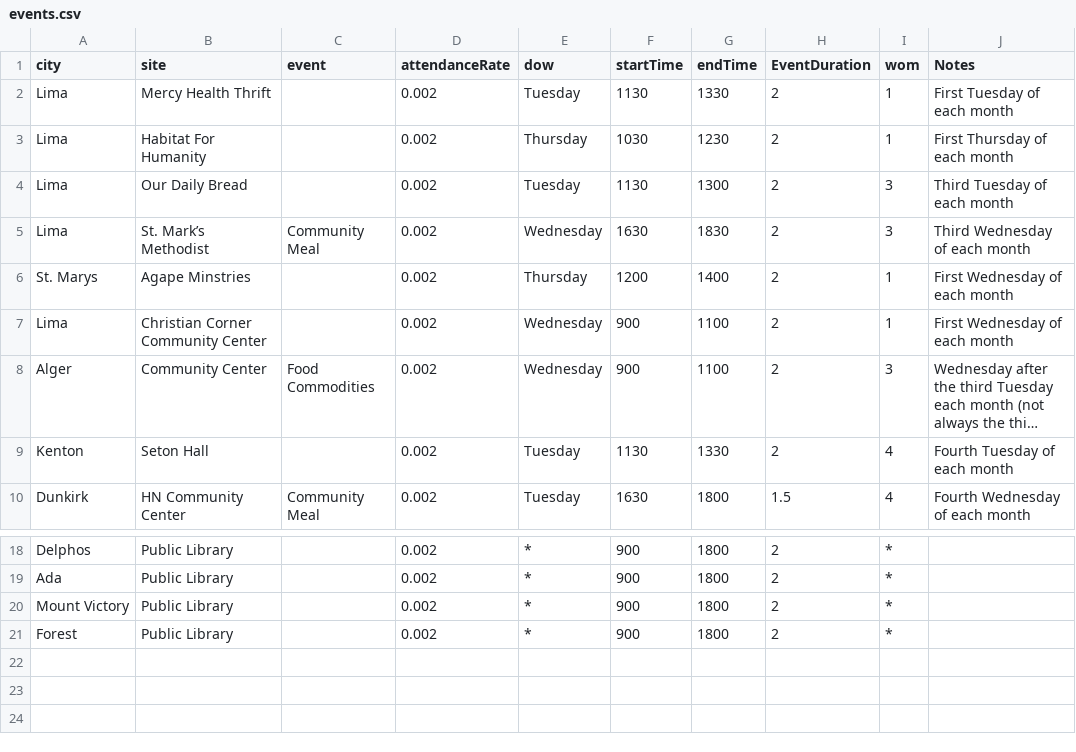
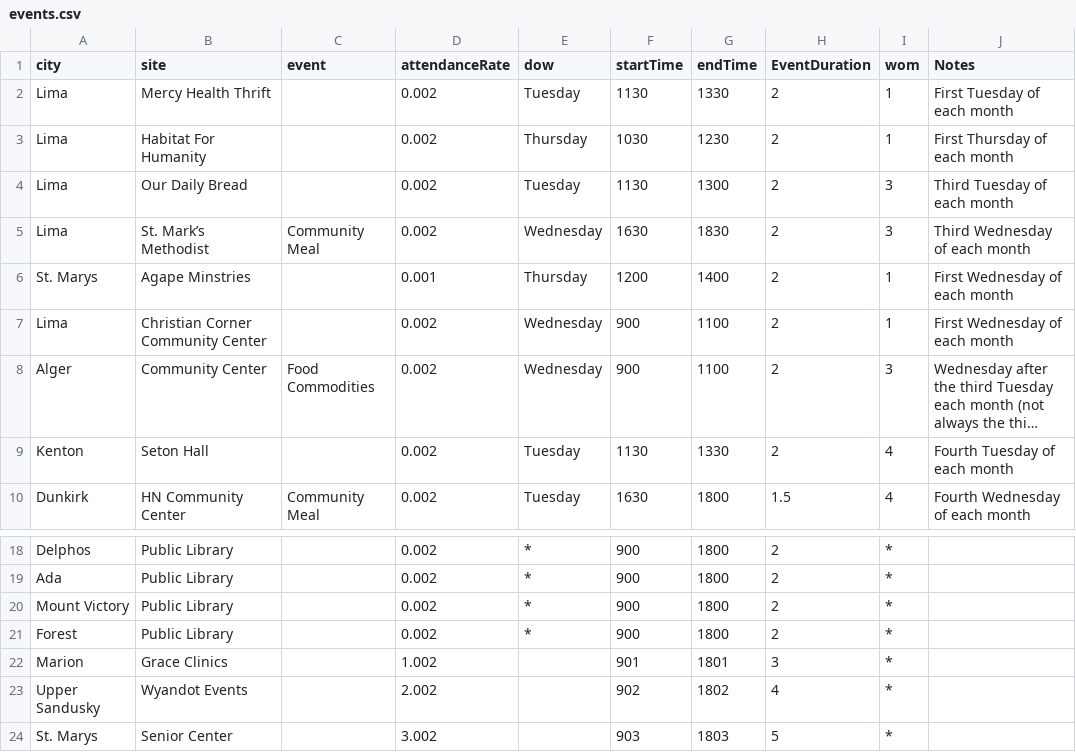
Before and after one commit to Human-Centered-Optimization-Lab/clinicOpt, a CSV file: data/events.csv, drawn as a sheet; only a part is shown, gaps mark what is left out; long unchanged cells end in ….

Commit message:
Ran a successful run with the new sites from Mike

```diff
--- a/data/events.csv
+++ b/data/events.csv
@@ -5,3 +5,3 @@ Lima,Our Daily Bread,,0.002,Tuesday,1130,1300,2,3,Third Tuesday of each month
 Lima,St. Mark’s Methodist,Community Meal,0.002,Wednesday,1630,1830,2,3,Third Wednesday of each month
-St. Marys,Agape Minstries,,0.002,Thursday,1200,1400,2,1,First Wednesday of each month
+St. Marys,Agape Minstries,,0.001,Thursday,1200,1400,2,1,First Wednesday of each month
 Lima,Christian Corner Community Center,,0.002,Wednesday,900,1100,2,1,First Wednesday of each month
@@ -21 +21,4 @@ Mount Victory,Public Library,,0.002,*,900,1800,2,*,
 Forest,Public Library,,0.002,*,900,1800,2,*,
+Marion,Grace Clinics,,1.002,,901,1801,3,*,
+Upper Sandusky,Wyandot Events ,,2.002,,902,1802,4,*,
+St. Marys,Senior Center,,3.002,,903,1803,5,*,
```
Also changed, not shown: 1 other file.
